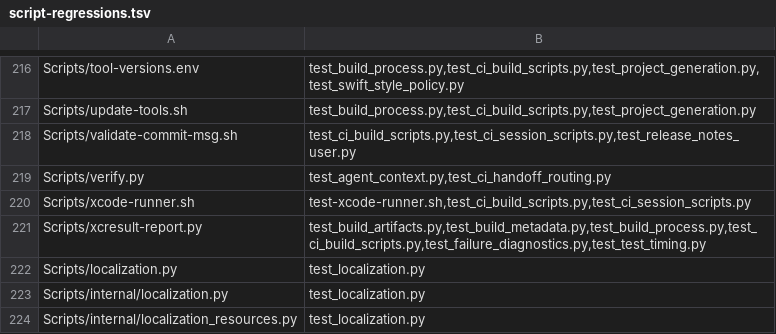
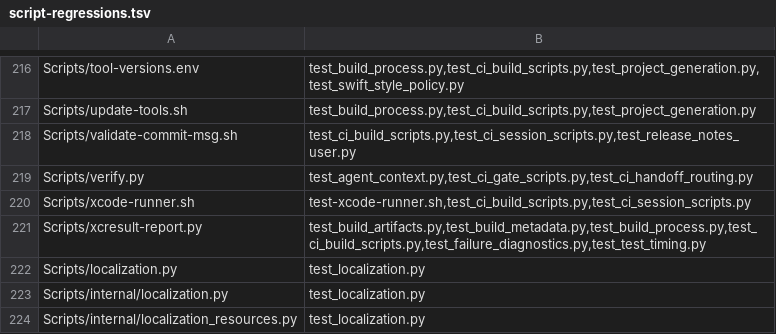
Before and after one commit to Talyen/Trinket, a TSV file: Scripts/config/script-regressions.tsv, drawn as a sheet; only a part is shown, gaps mark what is left out.

Commit message:
fix(tests): align regressions with current affix and handoff rules

```diff
--- a/Scripts/config/script-regressions.tsv
+++ b/Scripts/config/script-regressions.tsv
@@ -218,3 +218,3 @@ Scripts/update-tools.sh	test_build_process.py,test_ci_build_scripts.py,test_proj
 Scripts/validate-commit-msg.sh	test_ci_build_scripts.py,test_ci_session_scripts.py,test_release_notes_user.py
-Scripts/verify.py	test_agent_context.py,test_ci_handoff_routing.py
+Scripts/verify.py	test_agent_context.py,test_ci_gate_scripts.py,test_ci_handoff_routing.py
 Scripts/xcode-runner.sh	test-xcode-runner.sh,test_ci_build_scripts.py,test_ci_session_scripts.py
```
Also changed, not shown: 3 other files.
